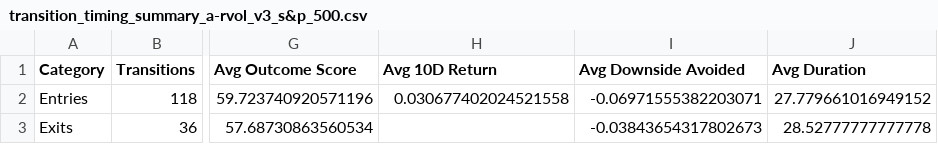
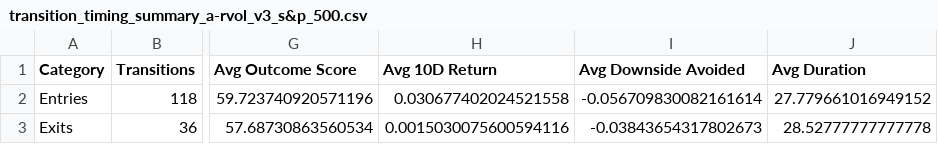
Before and after one commit to blargsoup/MarketPilot, a CSV file: output/transition_timing_summary_a-rvol_v3_s&p_500.csv, drawn as a sheet; only a part is shown, gaps mark what is left out; the diff names each change by its address in the sheet, - before the commit and + after, or states it on an @@ line.

```diff
--- a/output/transition_timing_summary_a-rvol_v3_s&p_500.csv
+++ b/output/transition_timing_summary_a-rvol_v3_s&p_500.csv
-I2 (Avg Downside Avoided): -0.06971555382203071
+I2 (Avg Downside Avoided): -0.056709830082161614
-H3 (Avg 10D Return): (empty)
+H3 (Avg 10D Return): 0.0015030075600594116
```
Also changed, not shown: output/transition_timing_a-rvol_v3_nasdaq_2-state.csv, output/transition_timing_summary_a-rvol_v3_nasdaq_2-state.csv, 10 other files.
